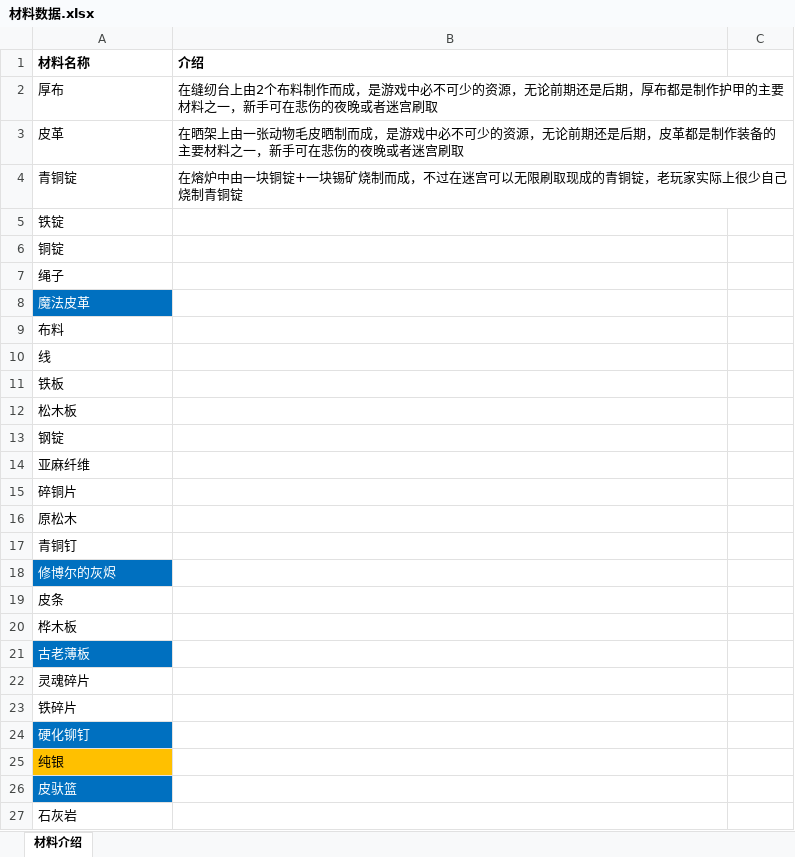
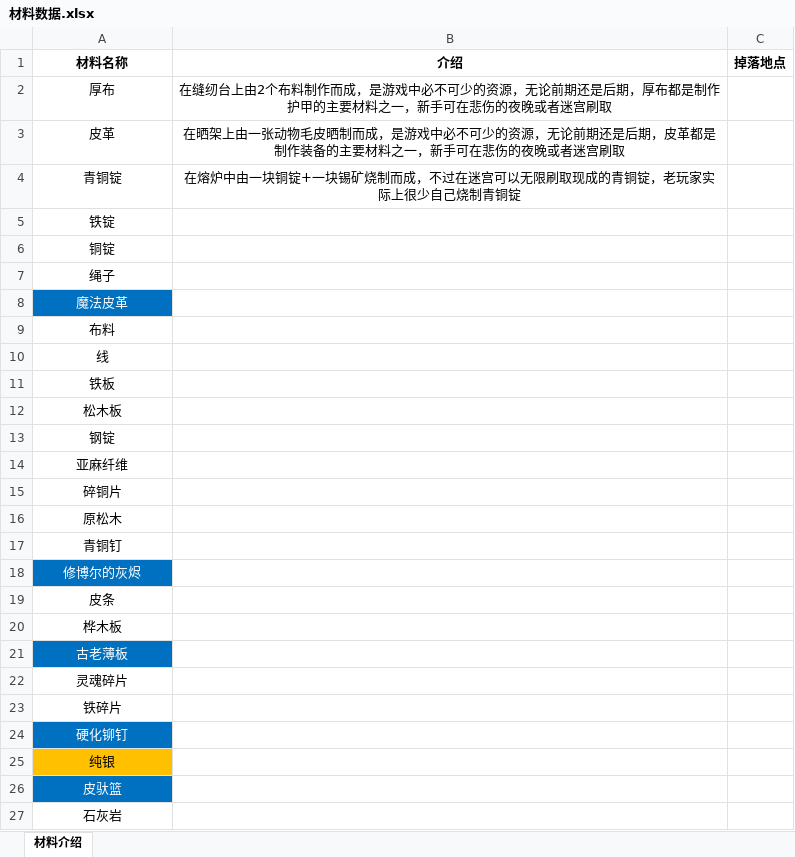
Before and after one commit to jasonXiao422/grimsoul-wiki, an Excel workbook: data-source/材料数据.xlsx, sheet 材料介绍, drawn as a sheet; only a part is shown; values as stored, in another font and other column widths than the file's, no borders; the diff covers the shown part only; the diff names each change by its address in the sheet, - before the commit and + after, or states it on an @@ line.

```diff
--- a/data-source/材料数据.xlsx (sheet 材料介绍)
+++ b/data-source/材料数据.xlsx (sheet 材料介绍)
-A1:B4 alignment: left
+A1:B4 alignment: center
-C1: (empty)
+C1: 掉落地点
-A5:A27 alignment: left
+A5:A27 alignment: center
```
Also changed, not shown: 8 edited cells and cell formats elsewhere in this sheet, 3 other files.
